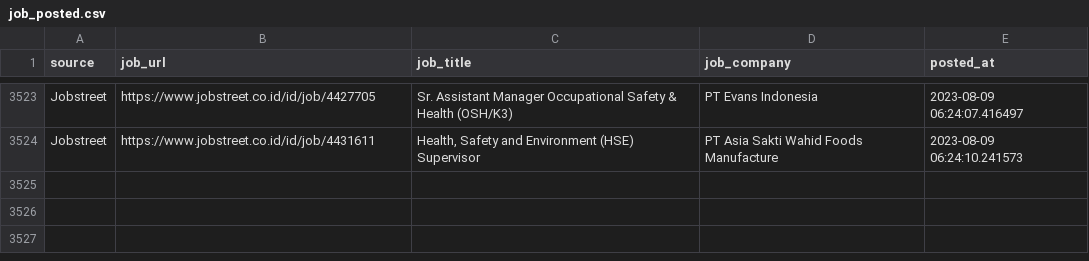
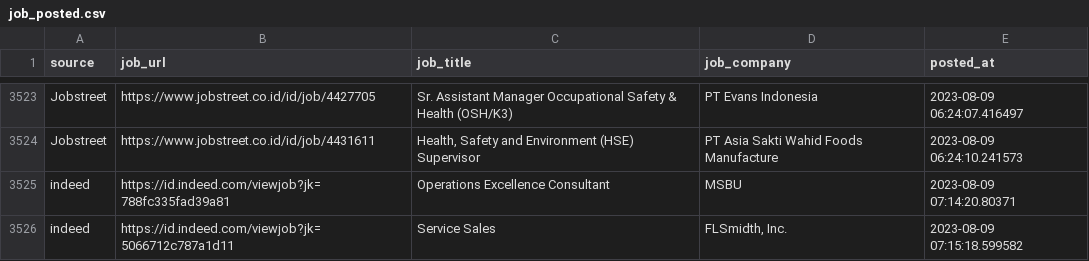
Before and after one commit to Rachdyan/geosains-job-crawler, a CSV file: data/job_posted.csv, drawn as a sheet; only a part is shown, gaps mark what is left out.

```diff
--- a/data/job_posted.csv
+++ b/data/job_posted.csv
@@ -3524 +3524,3 @@
 "Jobstreet","https://www.jobstreet.co.id/id/job/4431611","Health, Safety and Environment (HSE) Supervisor","PT Asia Sakti Wahid Foods Manufacture",2023-08-09 06:24:10.241573
+"indeed","https://id.indeed.com/viewjob?jk=788fc335fad39a81","Operations Excellence Consultant","MSBU",2023-08-09 07:14:20.80371
+"indeed","https://id.indeed.com/viewjob?jk=5066712c787a1d11","Service Sales","FLSmidth, Inc.",2023-08-09 07:15:18.599582
```
